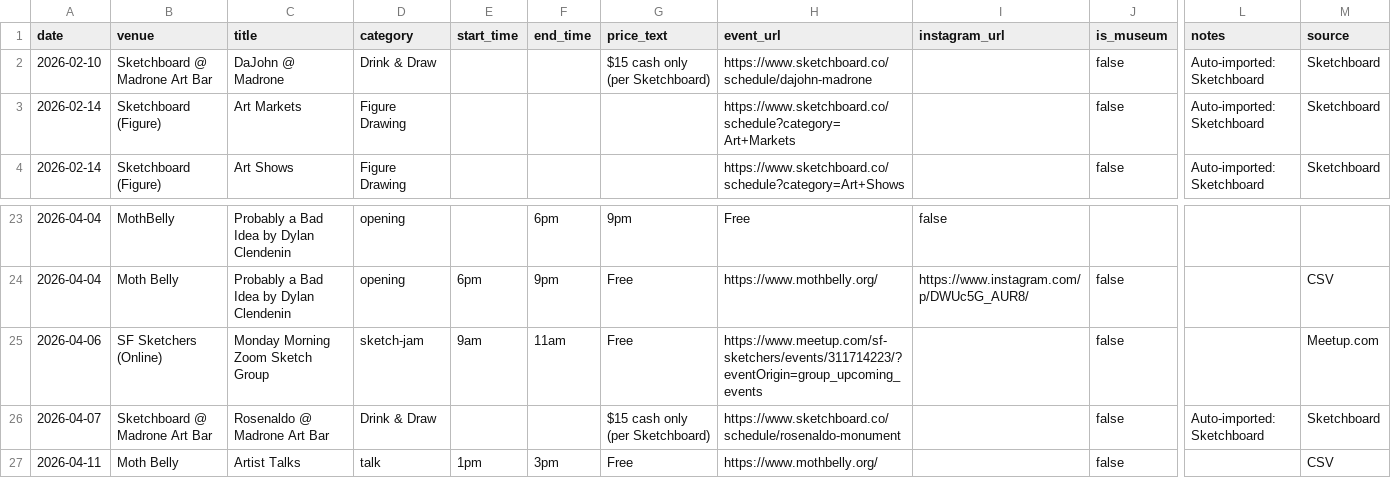
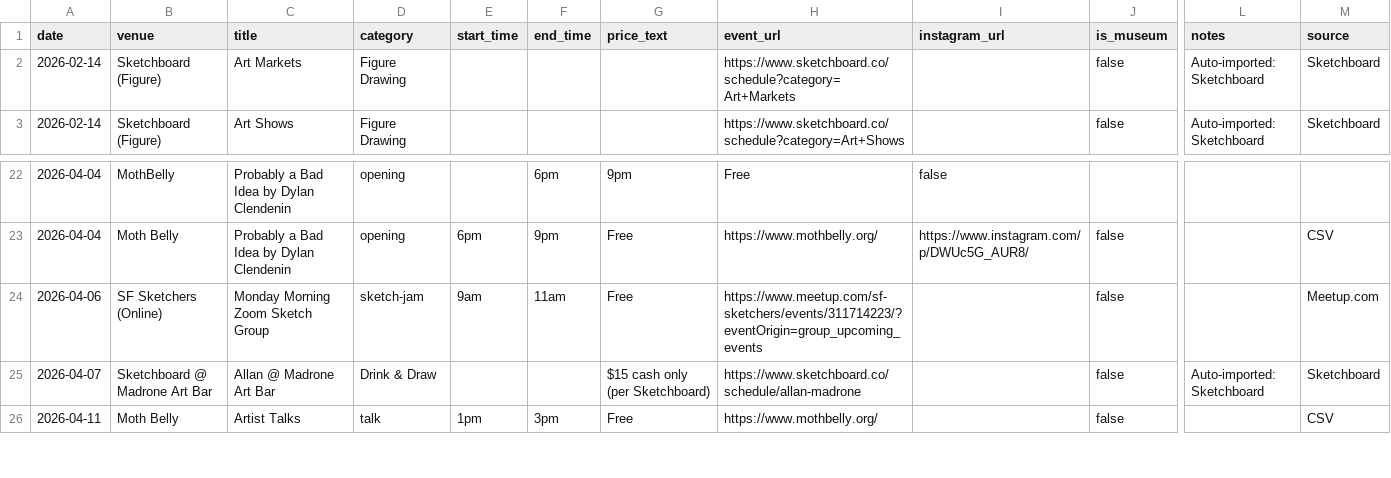
Before and after one commit to obstacleb/artlinks-data, a CSV file: events.csv, drawn as a sheet; only a part is shown, gaps mark what is left out; removed rows and columns are numbered as before the commit, all else as after; rows hold the shown columns only; the diff names each change by its address in the sheet, - before the commit and + after, or states it on an @@ line.

Commit message:
Auto-import Sketchboard Drink & Draw

```diff
--- a/events.csv
+++ b/events.csv
-row 2: 2026-02-10 | Sketchboard @ Madrone Art Bar | DaJohn @ Madrone | Drink & Draw |  |  | $15 cash only (per Sketchboard) | https://www.sketchboard.co/schedule/dajohn-madrone |  | false | Auto-imported: Sketchboard | Sketchboard
-C25 (title): Rosenaldo @ Madrone Art Bar
+C25 (title): Allan @ Madrone Art Bar
-H25 (event_url): https://www.sketchboard.co/schedule/rosenaldo-monument
+H25 (event_url): https://www.sketchboard.co/schedule/allan-madrone
```
Also changed, not shown: sketchboard_auto.csv.
